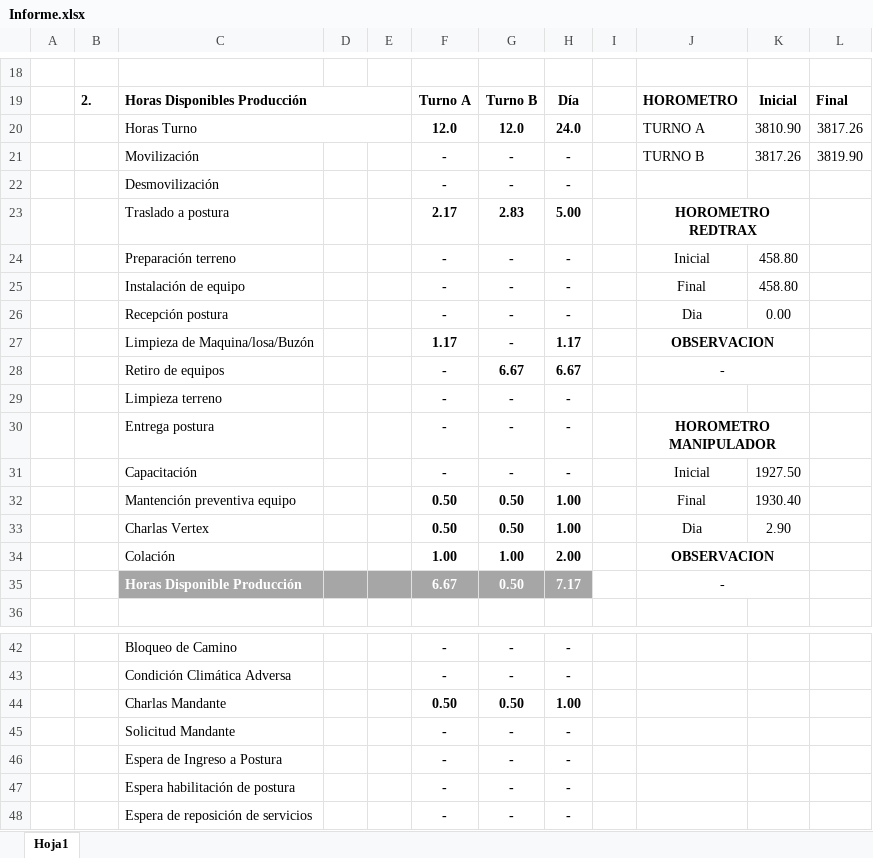
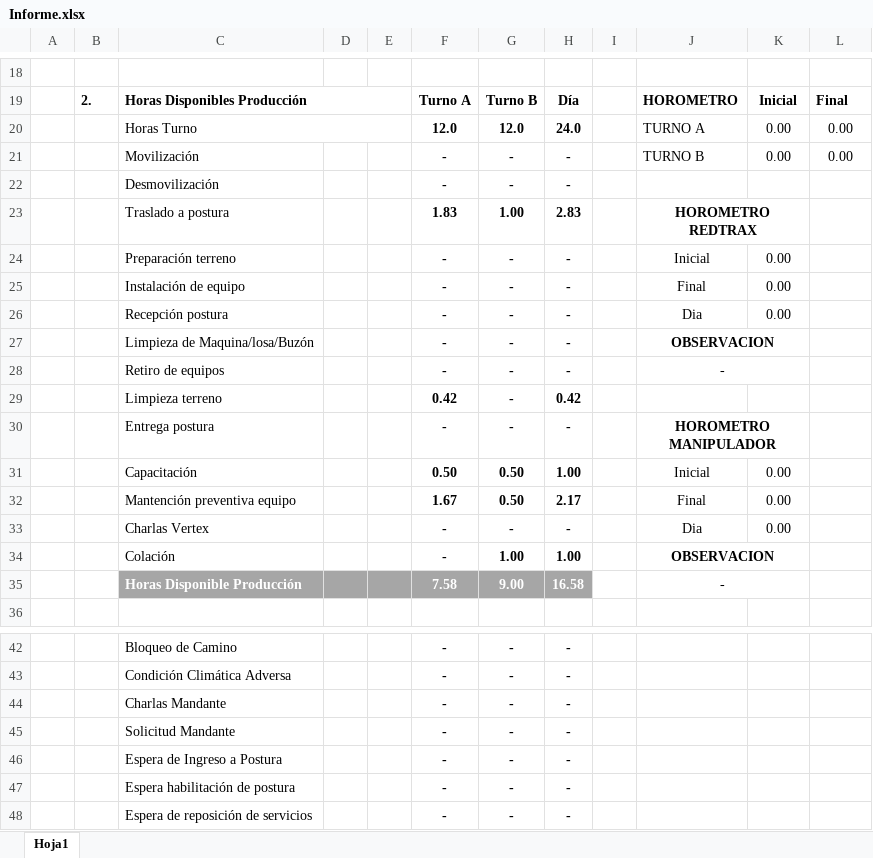
Before and after one commit to Mickypipe/ReporteDiario, an Excel workbook: report/build/classes/xls/Informe.xlsx, sheet Hoja1, drawn as a sheet; only a part is shown, gaps mark what is left out; values as stored, in another font and other column widths than the file's, no borders; charts and pictures not drawn; removed rows and columns are numbered as before the commit, all else as after; the diff covers the shown part only; the diff names each change by its address in the sheet, - before the commit and + after, or states it on an @@ line.

```diff
--- a/report/build/classes/xls/Informe.xlsx (sheet Hoja1)
+++ b/report/build/classes/xls/Informe.xlsx (sheet Hoja1)
-K20: 3810.90
+K20: 0.00
-L20: 3817.26
+L20: 0.00
-K21: 3817.26
+K21: 0.00
-L21: 3819.90
+L21: 0.00
-row 23:  |  | Traslado a postura |  |  | 2.17 | 2.83 | 5.00 |  | HOROMETRO REDTRAX
+row 23:  |  | Traslado a postura |  |  | 1.83 | 1.00 | 2.83 |  | HOROMETRO REDTRAX
-K24:K25: 458.80
+K24:K25: 0.00
-F27: 1.17
+F27: -
-H27: 1.17
+H27: -
-row 28:  |  | Retiro de equipos |  |  | - | 6.67 | 6.67 |  | -
-C28: Limpieza terreno
+C28: Retiro de equipos
-J28: (empty)
+J28: -
+J28:K28 merged
+row 29:  |  | Limpieza terreno |  |  | 0.42 | - | 0.42
-row 31:  |  | Capacitación |  |  | - | - | - |  | Inicial | 1927.50
-C31: Mantención preventiva equipo
+C31: Capacitación
-J31: Final
+J31: Inicial
-K31: 1930.40
+K31: 0.00
-row 33:  |  | Charlas Vertex |  |  | 0.50 | 0.50 | 1.00 |  | Dia | 2.90
+row 32:  |  | Mantención preventiva equipo |  |  | 1.67 | 0.50 | 2.17 |  | Final | 0.00
+row 33:  |  | Charlas Vertex |  |  | - | - | - |  | Dia | 0.00
-F34: 1.00
+F34: -
-H34: 2.00
+H34: 1.00
-row 35:  |  | Horas Disponible Producción |  |  | 6.67 | 0.50 | 7.17 |  | -
+row 35:  |  | Horas Disponible Producción |  |  | 7.58 | 9.00 | 16.58 |  | -
-row 44:  |  | Charlas Mandante |  |  | 0.50 | 0.50 | 1.00
+row 44:  |  | Charlas Mandante |  |  | - | - | -
```
Also changed, not shown: 15 added rows, 15 removed rows and 13 edited cells elsewhere in this sheet, report/src/xls/Informe.xlsx, 5 other files.
